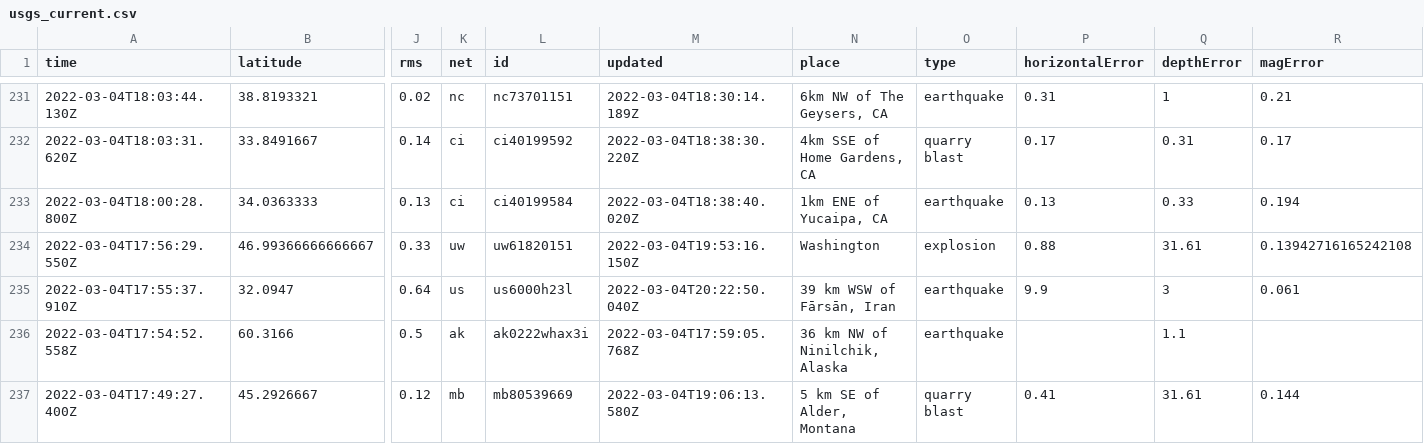
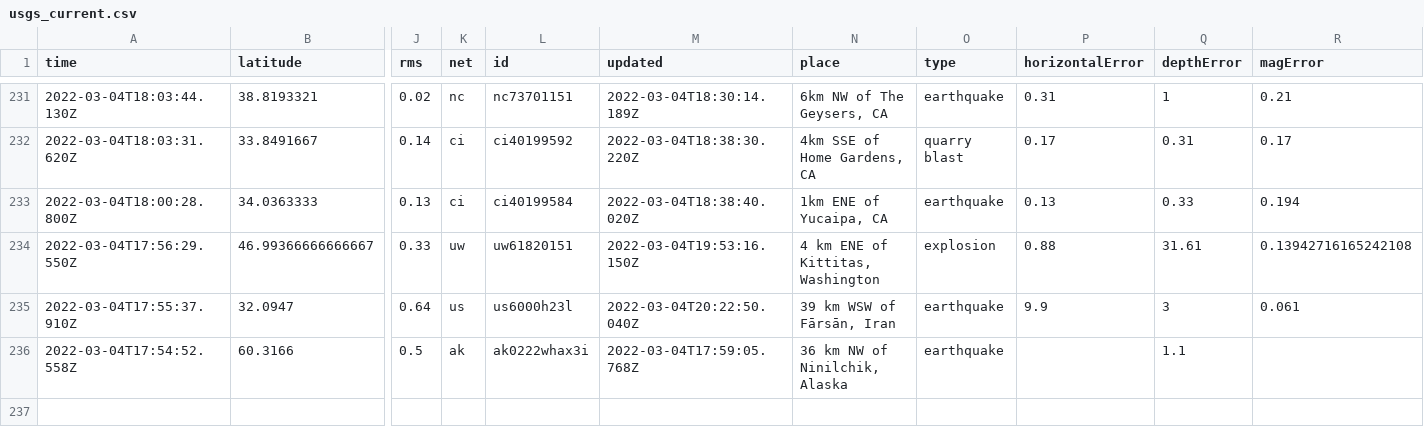
Before and after one commit to sahanasjay/nicar-22-git-actions, a CSV file: usgs_current.csv, drawn as a sheet; only a part is shown, gaps mark what is left out; rows hold the shown columns only; the diff covers the shown part only; the diff names each change by its address in the sheet, - before the commit and + after, or states it on an @@ line.

```diff
--- a/usgs_current.csv
+++ b/usgs_current.csv
-N234 (place): Washington
+N234 (place): 4 km ENE of Kittitas, Washington
-row 237: 2022-03-04T17:49:27.400Z | 45.2926667 | 0.12 | mb | mb80539669 | 2022-03-04T19:06:13.580Z | 5 km SE of Alder, Montana | quarry blast | 0.41 | 31.61 | 0.144
```
Also changed, not shown: 3 removed rows and 4 edited cells elsewhere in this file.
